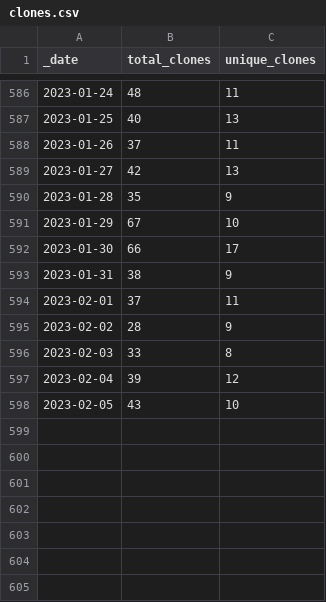
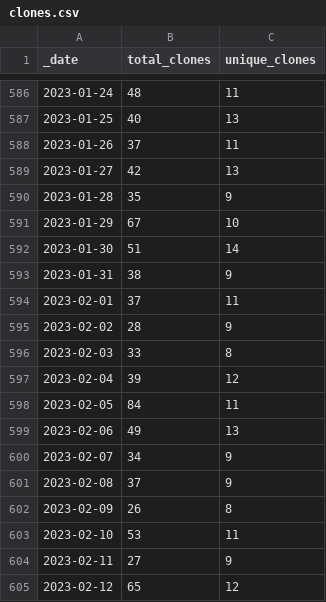
Before and after one commit to AlexRogalskiy/javascript-patterns, a CSV file: traffic/clones.csv, drawn as a sheet; only a part is shown, gaps mark what is left out.

Commit message:
GitHub traffic

```diff
--- a/traffic/clones.csv
+++ b/traffic/clones.csv
@@ -591,3 +591,3 @@ _date,total_clones,unique_clones
 2023-01-29,67,10
-2023-01-30,66,17
+2023-01-30,51,14
 2023-01-31,38,9
@@ -597,2 +597,9 @@ _date,total_clones,unique_clones
 2023-02-04,39,12
-2023-02-05,43,10
+2023-02-05,84,11
+2023-02-06,49,13
+2023-02-07,34,9
+2023-02-08,37,9
+2023-02-09,26,8
+2023-02-10,53,11
+2023-02-11,27,9
+2023-02-12,65,12
```
Also changed, not shown: 1 other file.
